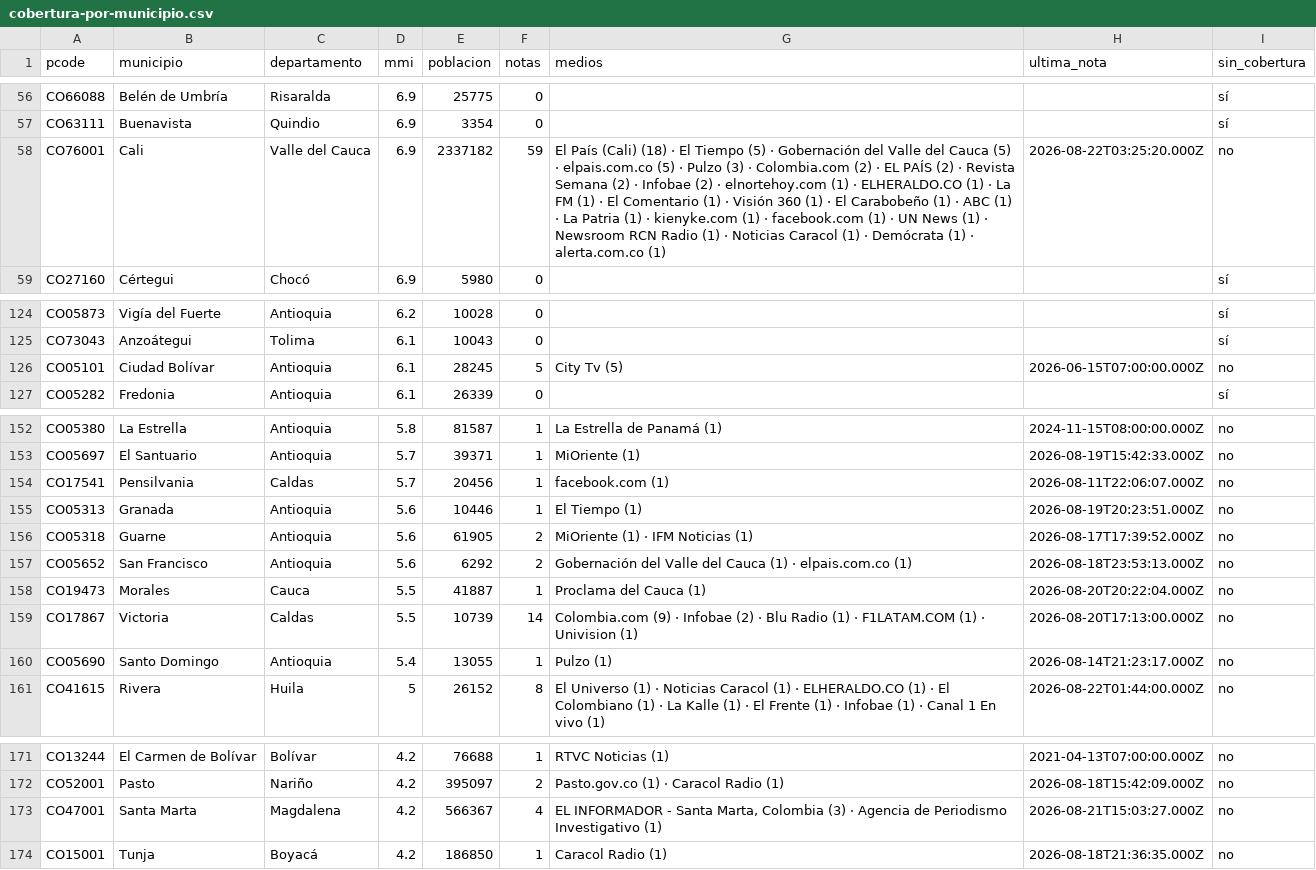
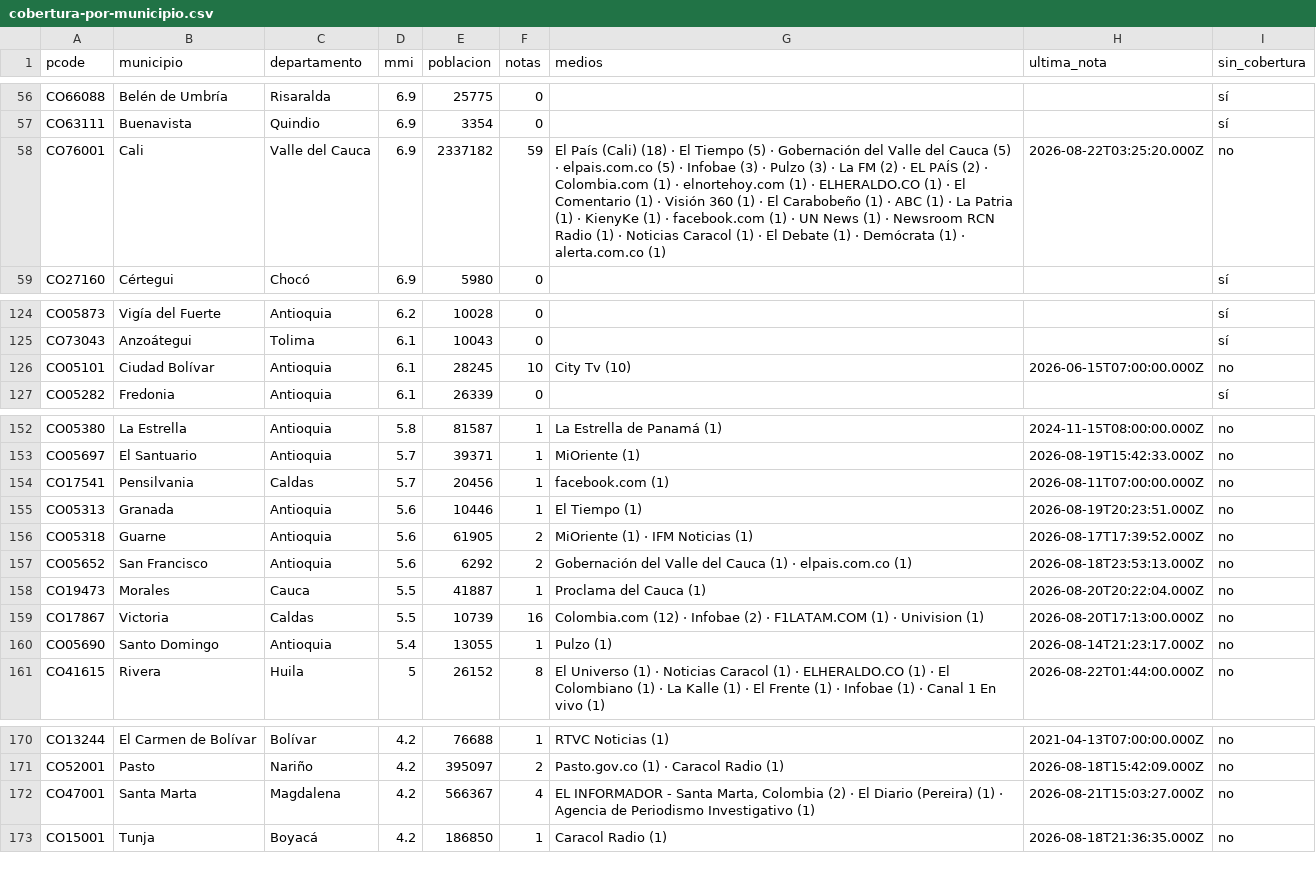
Before and after one commit to YesidAlmanzaGamba/report_cali, a CSV file: data/export/cobertura-por-municipio.csv, drawn as a sheet; only a part is shown, gaps mark what is left out; the diff covers the shown part only.

```diff
--- a/data/export/cobertura-por-municipio.csv
+++ b/data/export/cobertura-por-municipio.csv
@@ -57,3 +57,3 @@ CO66088,Belén de Umbría,Risaralda,6.9,25775,0,,,sí
 CO63111,Buenavista,Quindio,6.9,3354,0,,,sí
-CO76001,Cali,Valle del Cauca,6.9,2337182,59,El País (Cali) (18) · El Tiempo (5) · Gobernación del Valle del Cauca (5) · elpais.com.co (5) · Pulzo (3) · Colombia.com (2) · EL PAÍS (2) · Revista Semana (2) · Infobae (2) · elnortehoy.com (1) · ELHERALDO.CO (1) · La FM (1) · El Comentario (1) · Visión 360 (1) · El Carabobeño (1) · ABC (1) · La Patria (1) · kienyke.com (1) · facebook.com (1) · UN News (1) · Newsroom RCN Radio (1) · Noticias Caracol (1) · Demócrata (1) · alerta.com.co (1),2026-08-22T03:25:20.000Z,no
+CO76001,Cali,Valle del Cauca,6.9,2337182,59,El País (Cali) (18) · El Tiempo (5) · Gobernación del Valle del Cauca (5) · elpais.com.co (5) · Infobae (3) · Pulzo (3) · La FM (2) · EL PAÍS (2) · Colombia.com (1) · elnortehoy.com (1) · ELHERALDO.CO (1) · El Comentario (1) · Visión 360 (1) · El Carabobeño (1) · ABC (1) · La Patria (1) · KienyKe (1) · facebook.com (1) · UN News (1) · Newsroom RCN Radio (1) · Noticias Caracol (1) · El Debate (1) · Demócrata (1) · alerta.com.co (1),2026-08-22T03:25:20.000Z,no
 CO27160,Cértegui,Chocó,6.9,5980,0,,,sí
@@ -125,3 +125,3 @@ CO05873,Vigía del Fuerte,Antioquia,6.2,10028,0,,,sí
 CO73043,Anzoátegui,Tolima,6.1,10043,0,,,sí
-CO05101,Ciudad Bolívar,Antioquia,6.1,28245,5,City Tv (5),2026-06-15T07:00:00.000Z,no
+CO05101,Ciudad Bolívar,Antioquia,6.1,28245,10,City Tv (10),2026-06-15T07:00:00.000Z,no
 CO05282,Fredonia,Antioquia,6.1,26339,0,,,sí
@@ -153,3 +153,3 @@ CO05380,La Estrella,Antioquia,5.8,81587,1,La Estrella de Panamá (1),2024-11-15T
 CO05697,El Santuario,Antioquia,5.7,39371,1,MiOriente (1),2026-08-19T15:42:33.000Z,no
-CO17541,Pensilvania,Caldas,5.7,20456,1,facebook.com (1),2026-08-11T22:06:07.000Z,no
+CO17541,Pensilvania,Caldas,5.7,20456,1,facebook.com (1),2026-08-11T07:00:00.000Z,no
 CO05313,Granada,Antioquia,5.6,10446,1,El Tiempo (1),2026-08-19T20:23:51.000Z,no
@@ -158,3 +158,3 @@ CO05652,San Francisco,Antioquia,5.6,6292,2,Gobernación del Valle del Cauca (1)
 CO19473,Morales,Cauca,5.5,41887,1,Proclama del Cauca (1),2026-08-20T20:22:04.000Z,no
-CO17867,Victoria,Caldas,5.5,10739,14,Colombia.com (9) · Infobae (2) · Blu Radio (1) · F1LATAM.COM (1) · Univision (1),2026-08-20T17:13:00.000Z,no
+CO17867,Victoria,Caldas,5.5,10739,16,Colombia.com (12) · Infobae (2) · F1LATAM.COM (1) · Univision (1),2026-08-20T17:13:00.000Z,no
 CO05690,Santo Domingo,Antioquia,5.4,13055,1,Pulzo (1),2026-08-14T21:23:17.000Z,no
@@ -172,3 +171,3 @@ CO13244,El Carmen de Bolívar,Bolívar,4.2,76688,1,RTVC Noticias (1),2021-04-13T
 CO52001,Pasto,Nariño,4.2,395097,2,Pasto.gov.co (1) · Caracol Radio (1),2026-08-18T15:42:09.000Z,no
-CO47001,Santa Marta,Magdalena,4.2,566367,4,"EL INFORMADOR - Santa Marta, Colombia (3) · Agencia de Periodismo Investigativo (1)",2026-08-21T15:03:27.000Z,no
+CO47001,Santa Marta,Magdalena,4.2,566367,4,"EL INFORMADOR - Santa Marta, Colombia (2) · El Diario (Pereira) (1) · Agencia de Periodismo Investigativo (1)",2026-08-21T15:03:27.000Z,no
 CO15001,Tunja,Boyacá,4.2,186850,1,Caracol Radio (1),2026-08-18T21:36:35.000Z,no
```
Also changed, not shown: 1 removed row and 28 edited cells elsewhere in this file, 5 other files.
